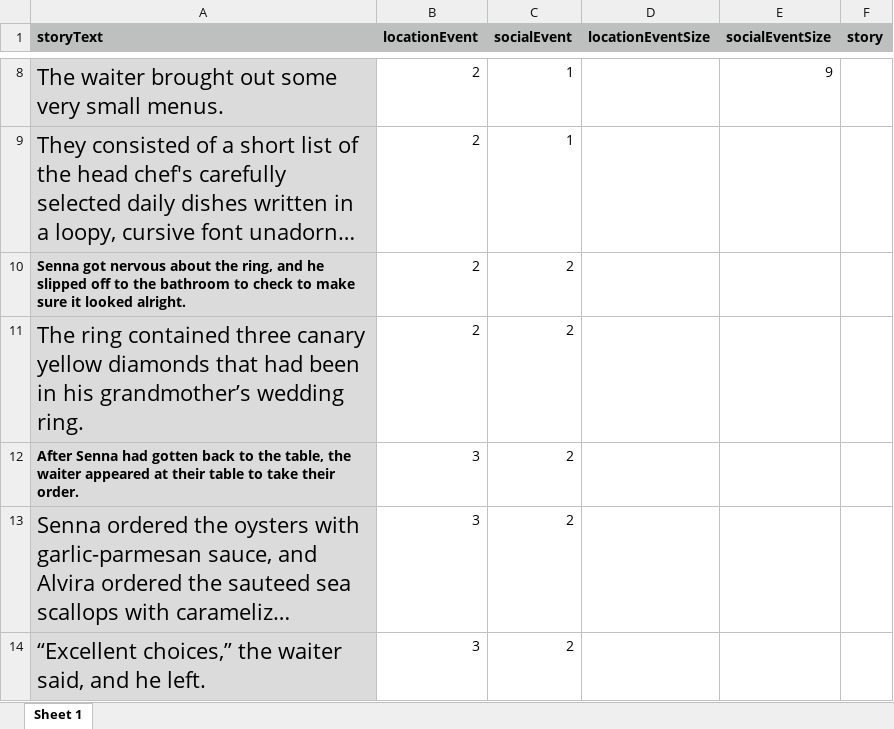
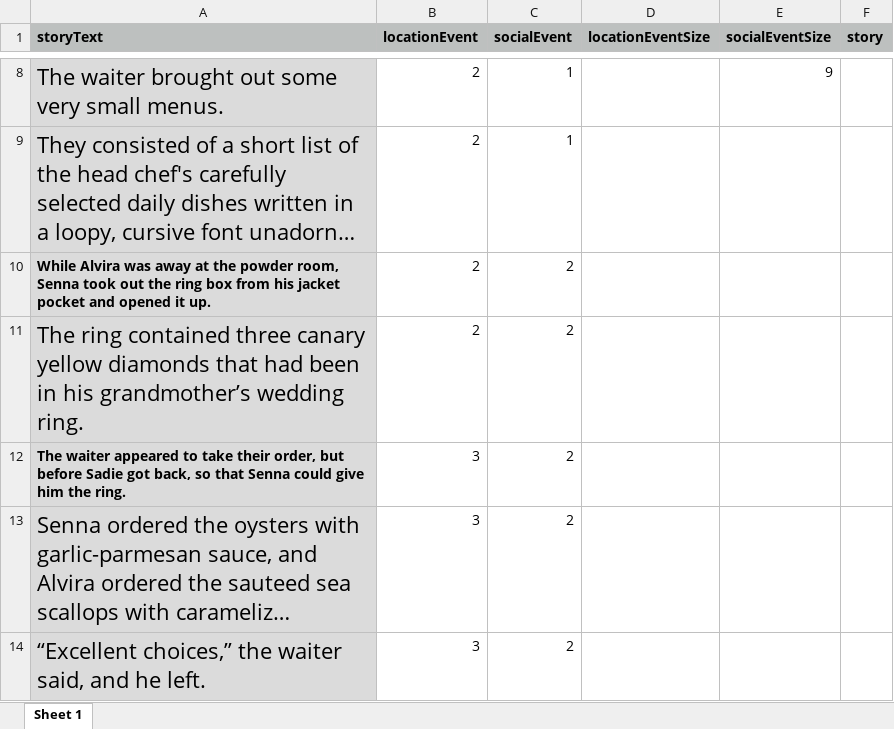
Before and after one commit to reblando/ebs, an Excel workbook: story_xlsx_files_postpilotiiedits/21.xlsx, sheet Sheet 1, drawn as a sheet; only a part is shown, gaps mark what is left out; long unchanged cells end in …; values as stored, in another font and other column widths than the file's, no borders; the diff covers the shown part only; the diff names each change by its address in the sheet, - before the commit and + after, or states it on an @@ line.

```diff
--- a/story_xlsx_files_postpilotiiedits/21.xlsx (sheet Sheet 1)
+++ b/story_xlsx_files_postpilotiiedits/21.xlsx (sheet Sheet 1)
-A10 (storyText): Senna got nervous about the ring, and he slipped off to the bathroom to check to make sure it looked alright.
+A10 (storyText): While Alvira was away at the powder room, Senna took out the ring box from his jacket pocket and opened it up.
-A12 (storyText): After Senna had gotten back to the table, the waiter appeared at their table to take their order.
+A12 (storyText): The waiter appeared to take their order, but before Sadie got back, so that Senna could give him the ring.
```
Also changed, not shown: 1 removed row and 5 edited cells elsewhere in this sheet, story_xlsx_files_postpilotiiedits/22.xlsx, story_xlsx_files_postpilotiiedits/23.xlsx, 13 other files.
